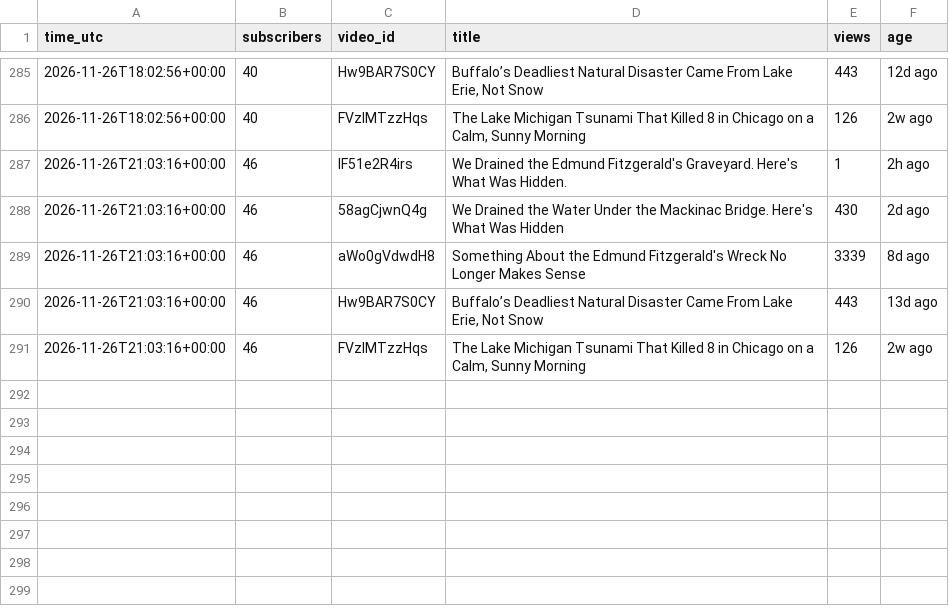
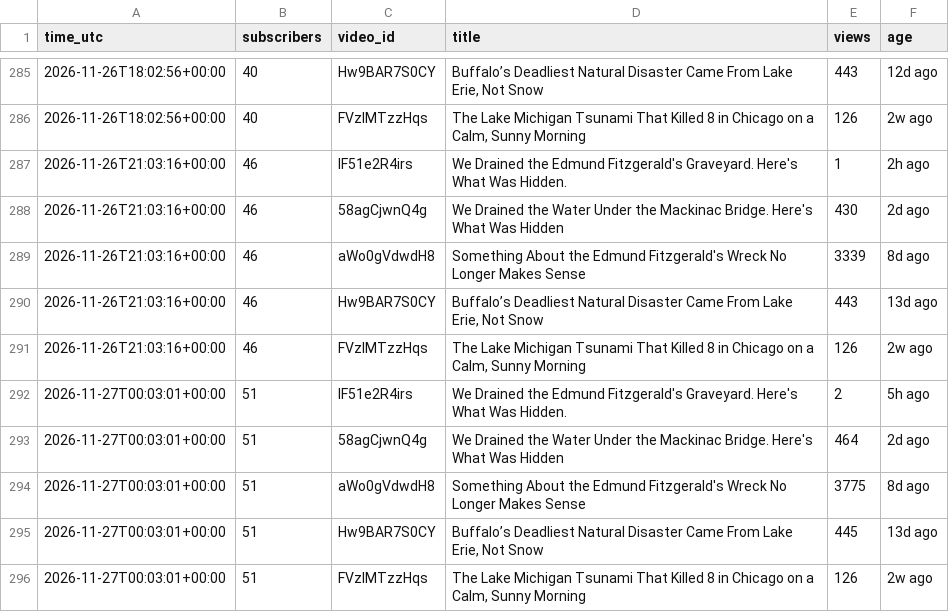
Before and after one commit to AlameenSakiru/YouTube-, a CSV file: tracker/public-stats.csv, drawn as a sheet; only a part is shown, gaps mark what is left out.

```diff
--- a/tracker/public-stats.csv
+++ b/tracker/public-stats.csv
@@ -291 +291,6 @@ time_utc,subscribers,video_id,title,views,age
 2026-11-26T21:03:16+00:00,46,FVzIMTzzHqs,"The Lake Michigan Tsunami That Killed 8 in Chicago on a Calm, Sunny Morning",126,2w ago
+2026-11-27T00:03:01+00:00,51,IF51e2R4irs,We Drained the Edmund Fitzgerald's Graveyard. Here's What Was Hidden.,2,5h ago
+2026-11-27T00:03:01+00:00,51,58agCjwnQ4g,We Drained the Water Under the Mackinac Bridge. Here's What Was Hidden,464,2d ago
+2026-11-27T00:03:01+00:00,51,aWo0gVdwdH8,Something About the Edmund Fitzgerald's Wreck No Longer Makes Sense,3775,8d ago
+2026-11-27T00:03:01+00:00,51,Hw9BAR7S0CY,"Buffalo’s Deadliest Natural Disaster Came From Lake Erie, Not Snow",445,13d ago
+2026-11-27T00:03:01+00:00,51,FVzIMTzzHqs,"The Lake Michigan Tsunami That Killed 8 in Chicago on a Calm, Sunny Morning",126,2w ago
```
